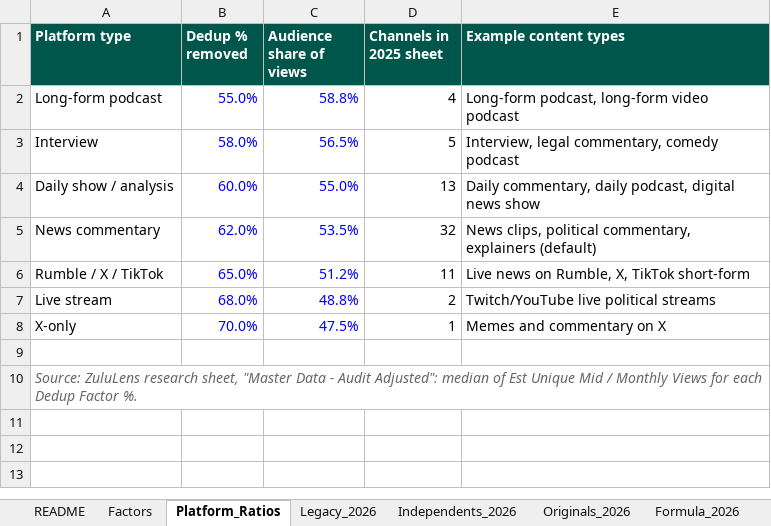
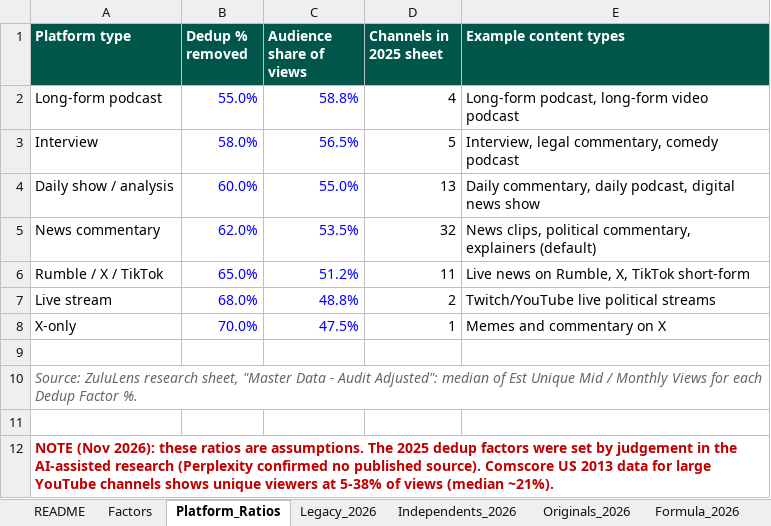
Before and after one commit to vibol-zulu/zululens-timeline, an Excel workbook: ZuluLens_UMA_Records.xlsx, sheet Platform_Ratios, drawn as a sheet; values as stored, in another font and other column widths than the file's, no borders; the diff names each change by its address in the sheet, - before the commit and + after, or states it on an @@ line.

```diff
--- a/ZuluLens_UMA_Records.xlsx (sheet Platform_Ratios)
+++ b/ZuluLens_UMA_Records.xlsx (sheet Platform_Ratios)
+row 11: (empty)
+row 12: NOTE (Nov 2026): these ratios are assumptions. The 2025 dedup factors were set by judgement in the AI-assisted research (Perplexity confirmed no published source). Comscore US 2013 data for large YouTube channels shows unique viewers at 5-38% of views (median ~21%).
```
Also changed, not shown: sheet Change_Log, 1 other file.
